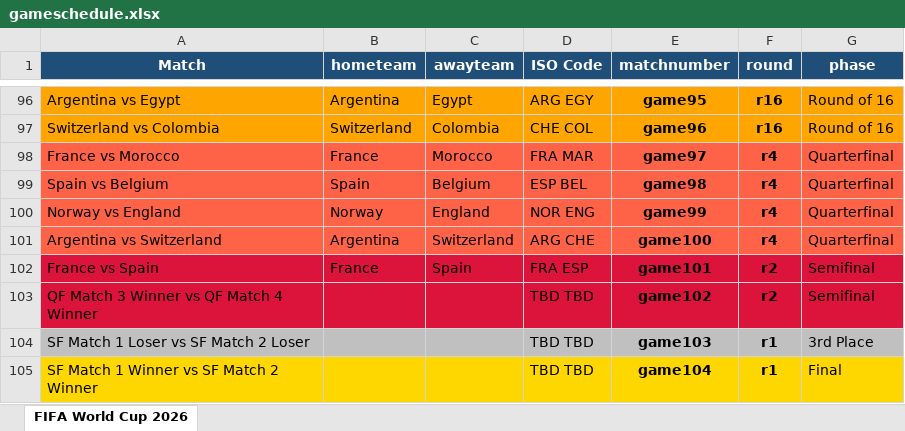
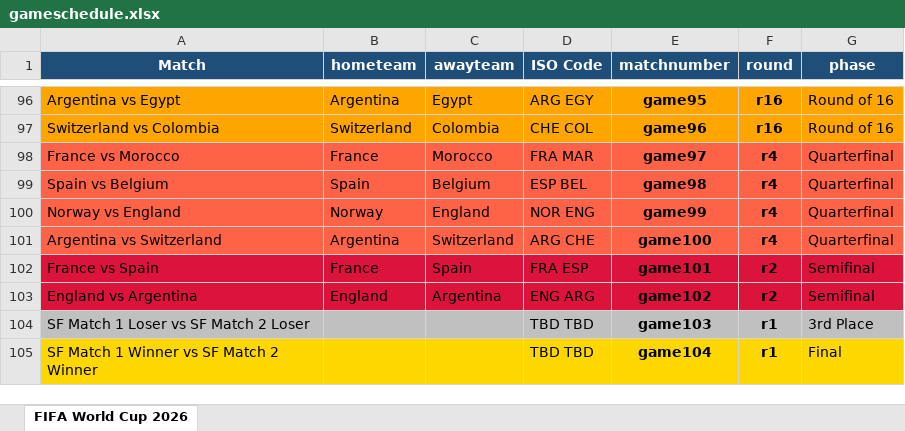
Before and after one commit to FrancisFayolle/World-Cup-betting, an Excel workbook: gameschedule.xlsx, sheet FIFA World Cup 2026, drawn as a sheet; only a part is shown, gaps mark what is left out; values as stored, in another font and other column widths than the file's, no borders; removed rows and columns are numbered as before the commit, all else as after; the diff names each change by its address in the sheet, - before the commit and + after, or states it on an @@ line.

```diff
--- a/gameschedule.xlsx (sheet FIFA World Cup 2026)
+++ b/gameschedule.xlsx (sheet FIFA World Cup 2026)
-row 103: QF Match 3 Winner vs QF Match 4 Winner |  |  | TBD TBD | game102 | r2 | Semifinal
+row 103: England vs Argentina | England | Argentina | ENG ARG | game102 | r2 | Semifinal
```
Also changed, not shown: FIFAScheduleResults.xlsx, otherquest.xlsx, 4 other files.
